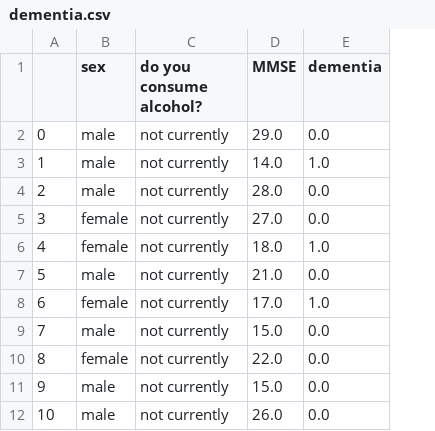
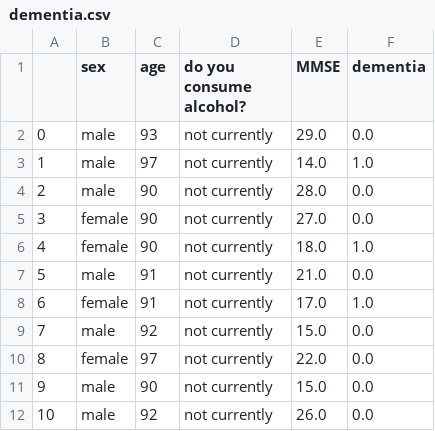
Before and after one commit to Annatkachev/StatLAB, a CSV file: StatSign_4/dementia.csv, drawn as a sheet; only a part is shown; the diff names each change by its address in the sheet, - before the commit and + after, or states it on an @@ line.

Commit message:
Add files via upload

```diff
--- a/StatSign_4/dementia.csv
+++ b/StatSign_4/dementia.csv
+column C (age), rows 2-12: 93 | 97 | 90 | 90 | 90 | 91 | 91 | 92 | 97 | 90 | 92
```
